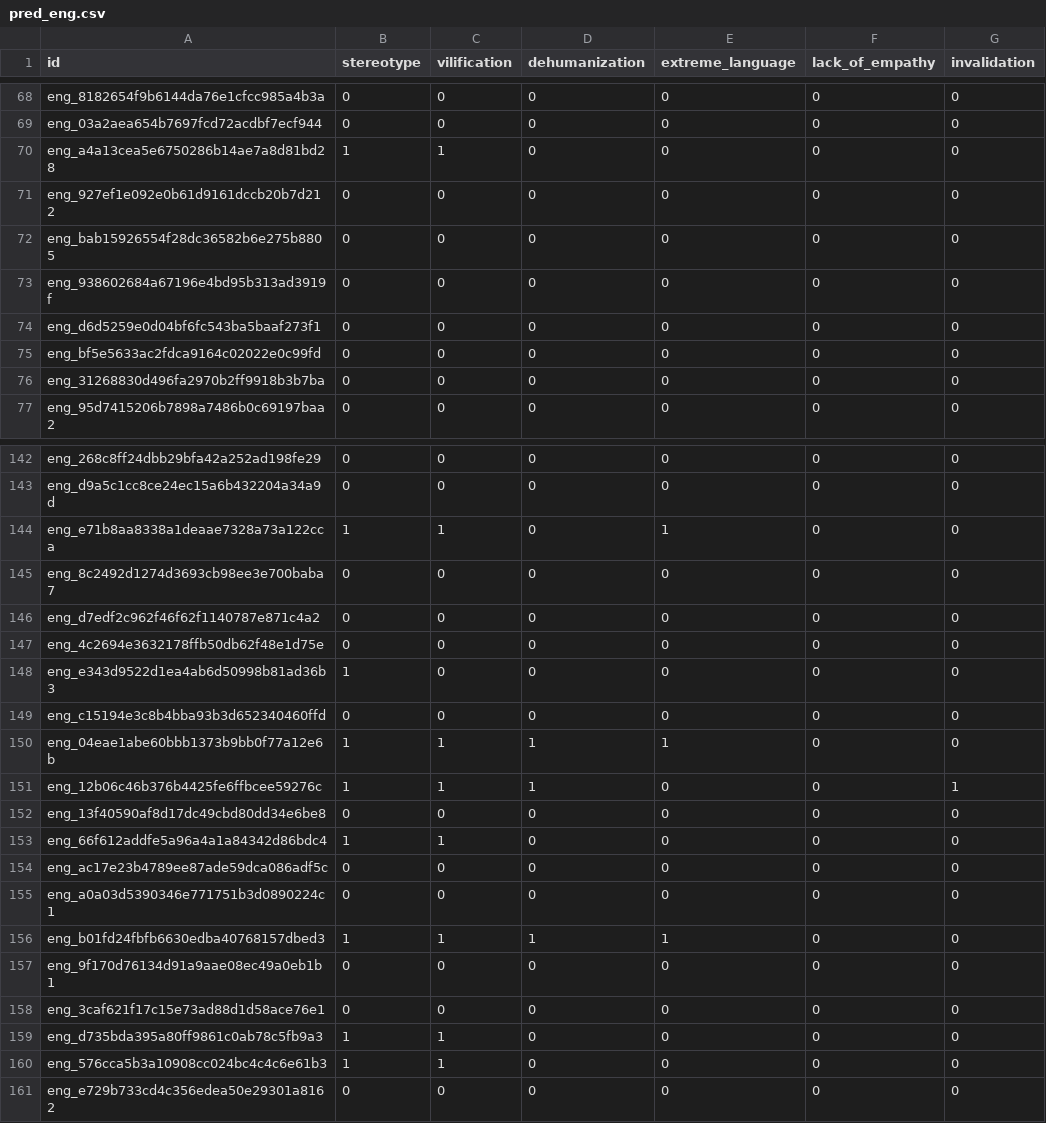
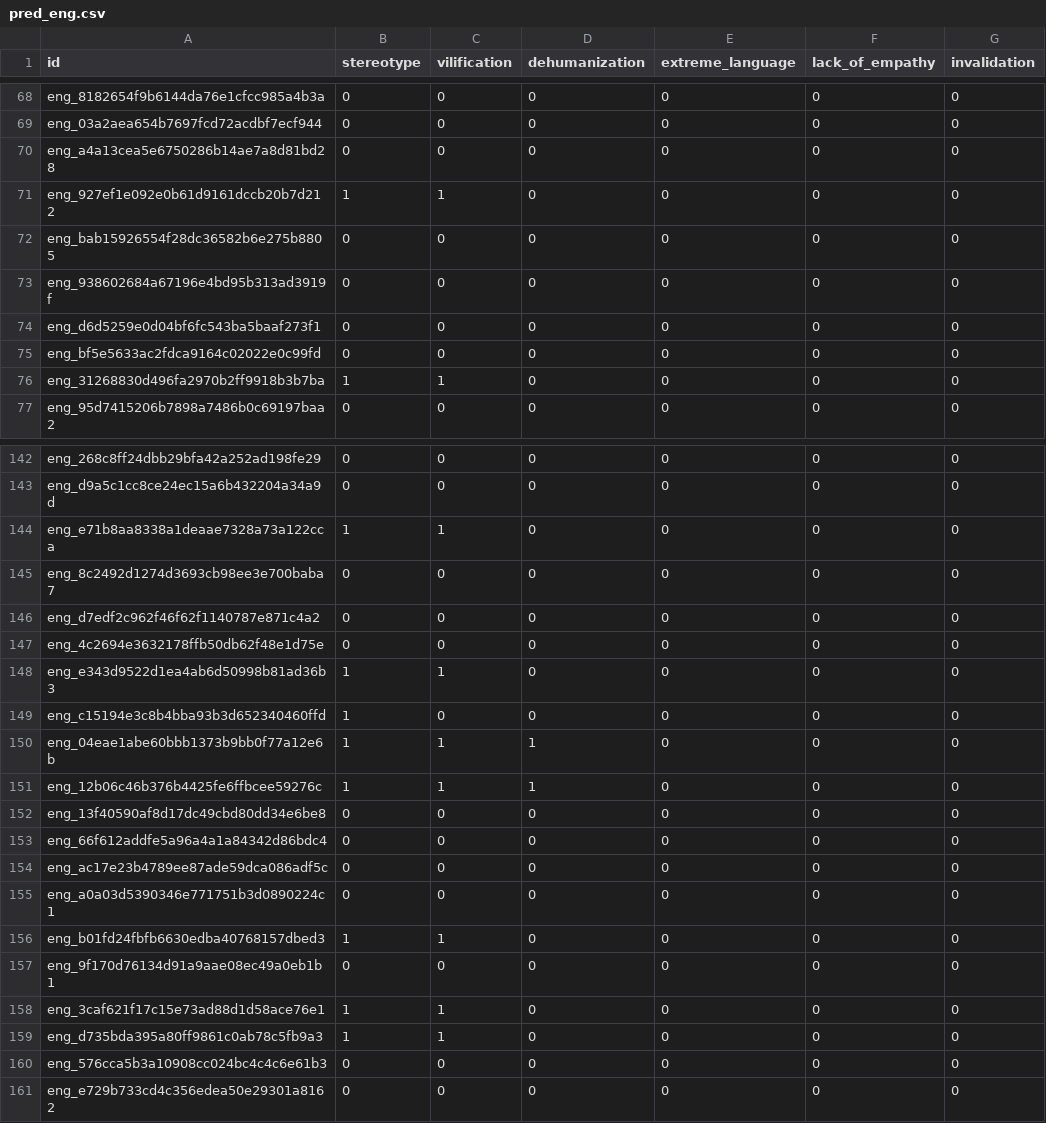
Before and after one commit to 0ssamaak0/SemEval-26-task9, a CSV file: results/B000001/subtask_3/pred_eng.csv, drawn as a sheet; only a part is shown, gaps mark what is left out; the diff covers the shown part only.

```diff
--- a/results/B000001/subtask_3/pred_eng.csv
+++ b/results/B000001/subtask_3/pred_eng.csv
@@ -69,4 +69,4 @@ eng_8182654f9b6144da76e1cfcc985a4b3a,0,0,0,0,0,0
 eng_03a2aea654b7697fcd72acdbf7ecf944,0,0,0,0,0,0
-eng_a4a13cea5e6750286b14ae7a8d81bd28,1,1,0,0,0,0
-eng_927ef1e092e0b61d9161dccb20b7d212,0,0,0,0,0,0
+eng_a4a13cea5e6750286b14ae7a8d81bd28,0,0,0,0,0,0
+eng_927ef1e092e0b61d9161dccb20b7d212,1,1,0,0,0,0
 eng_bab15926554f28dc36582b6e275b8805,0,0,0,0,0,0
@@ -75,3 +75,3 @@ eng_d6d5259e0d04bf6fc543ba5baaf273f1,0,0,0,0,0,0
 eng_bf5e5633ac2fdca9164c02022e0c99fd,0,0,0,0,0,0
-eng_31268830d496fa2970b2ff9918b3b7ba,0,0,0,0,0,0
+eng_31268830d496fa2970b2ff9918b3b7ba,1,1,0,0,0,0
 eng_95d7415206b7898a7486b0c69197baa2,0,0,0,0,0,0
@@ -143,3 +143,3 @@ eng_268c8ff24dbb29bfa42a252ad198fe29,0,0,0,0,0,0
 eng_d9a5c1cc8ce24ec15a6b432204a34a9d,0,0,0,0,0,0
-eng_e71b8aa8338a1deaae7328a73a122cca,1,1,0,1,0,0
+eng_e71b8aa8338a1deaae7328a73a122cca,1,1,0,0,0,0
 eng_8c2492d1274d3693cb98ee3e700baba7,0,0,0,0,0,0
@@ -147,15 +147,15 @@ eng_d7edf2c962f46f62f1140787e871c4a2,0,0,0,0,0,0
 eng_4c2694e3632178ffb50db62f48e1d75e,0,0,0,0,0,0
-eng_e343d9522d1ea4ab6d50998b81ad36b3,1,0,0,0,0,0
-eng_c15194e3c8b4bba93b3d652340460ffd,0,0,0,0,0,0
-eng_04eae1abe60bbb1373b9bb0f77a12e6b,1,1,1,1,0,0
-eng_12b06c46b376b4425fe6ffbcee59276c,1,1,1,0,0,1
+eng_e343d9522d1ea4ab6d50998b81ad36b3,1,1,0,0,0,0
+eng_c15194e3c8b4bba93b3d652340460ffd,1,0,0,0,0,0
+eng_04eae1abe60bbb1373b9bb0f77a12e6b,1,1,1,0,0,0
+eng_12b06c46b376b4425fe6ffbcee59276c,1,1,1,0,0,0
 eng_13f40590af8d17dc49cbd80dd34e6be8,0,0,0,0,0,0
-eng_66f612addfe5a96a4a1a84342d86bdc4,1,1,0,0,0,0
+eng_66f612addfe5a96a4a1a84342d86bdc4,0,0,0,0,0,0
 eng_ac17e23b4789ee87ade59dca086adf5c,0,0,0,0,0,0
 eng_a0a03d5390346e771751b3d0890224c1,0,0,0,0,0,0
-eng_b01fd24fbfb6630edba40768157dbed3,1,1,1,1,0,0
+eng_b01fd24fbfb6630edba40768157dbed3,1,1,0,0,0,0
 eng_9f170d76134d91a9aae08ec49a0eb1b1,0,0,0,0,0,0
-eng_3caf621f17c15e73ad88d1d58ace76e1,0,0,0,0,0,0
+eng_3caf621f17c15e73ad88d1d58ace76e1,1,1,0,0,0,0
 eng_d735bda395a80ff9861c0ab78c5fb9a3,1,1,0,0,0,0
-eng_576cca5b3a10908cc024bc4c4c6e61b3,1,1,0,0,0,0
+eng_576cca5b3a10908cc024bc4c4c6e61b3,0,0,0,0,0,0
 eng_e729b733cd4c356edea50e29301a8162,0,0,0,0,0,0
```
Also changed, not shown: 52 edited cells elsewhere in this file.
